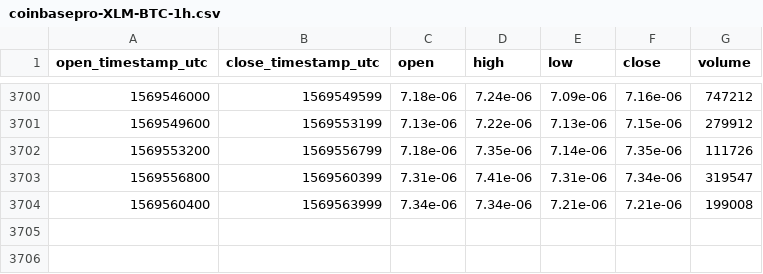
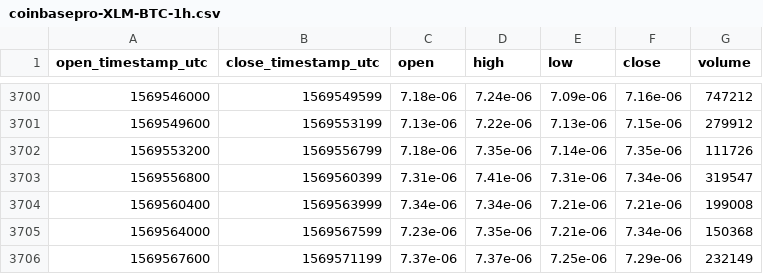
Before and after one commit to cryptobigbro/coinbasepro-XLM-BTC, a CSV file: coinbasepro-XLM-BTC-1h.csv, drawn as a sheet; only a part is shown, gaps mark what is left out; the diff names each change by its address in the sheet, - before the commit and + after, or states it on an @@ line.

Commit message:
Update OHLCV data.

```diff
--- a/coinbasepro-XLM-BTC-1h.csv
+++ b/coinbasepro-XLM-BTC-1h.csv
+row 3705: 1569564000 | 1569567599 | 7.23e-06 | 7.35e-06 | 7.21e-06 | 7.34e-06 | 150368
+row 3706: 1569567600 | 1569571199 | 7.37e-06 | 7.37e-06 | 7.25e-06 | 7.29e-06 | 232149
```
